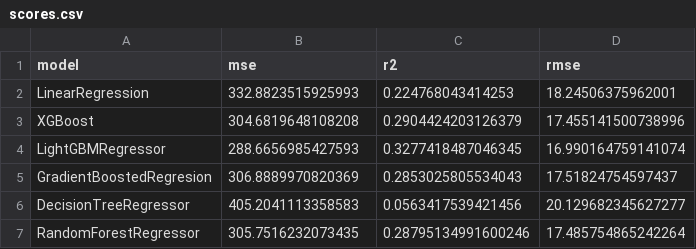
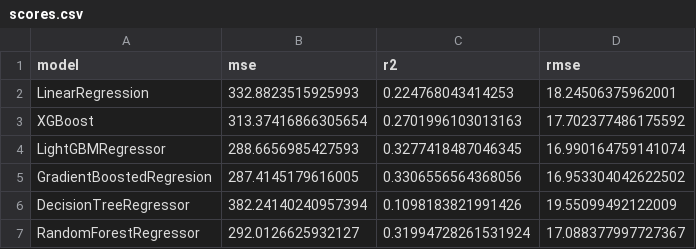
Before and after one commit to Bryan31004/Consumer_Spending_Prediction_ML, a CSV file: scores.csv, drawn as a sheet.

Commit message:
Eleccion_mejor_modelo

```diff
--- a/scores.csv
+++ b/scores.csv
@@ -2,6 +2,6 @@ model;mse;r2;rmse
 LinearRegression;332.8823515925993;0.224768043414253;18.24506375962001
-XGBoost;304.6819648108208;0.2904424203126379;17.455141500738996
+XGBoost;313.37416866305654;0.2701996103013163;17.702377486175592
 LightGBMRegressor;288.6656985427593;0.3277418487046345;16.990164759141074
-GradientBoostedRegresion;306.8889970820369;0.2853025805534043;17.51824754597437
-DecisionTreeRegressor;405.2041113358583;0.0563417539421456;20.129682345627277
-RandomForestRegressor;305.7516232073435;0.28795134991600246;17.485754865242264
+GradientBoostedRegresion;287.4145179616005;0.3306556564368056;16.953304042622502
+DecisionTreeRegressor;382.24140240957394;0.1098183821991426;19.55099492122009
+RandomForestRegressor;292.0126625932127;0.31994728261531924;17.088377997727367
```
Also changed, not shown: 12 other files.
